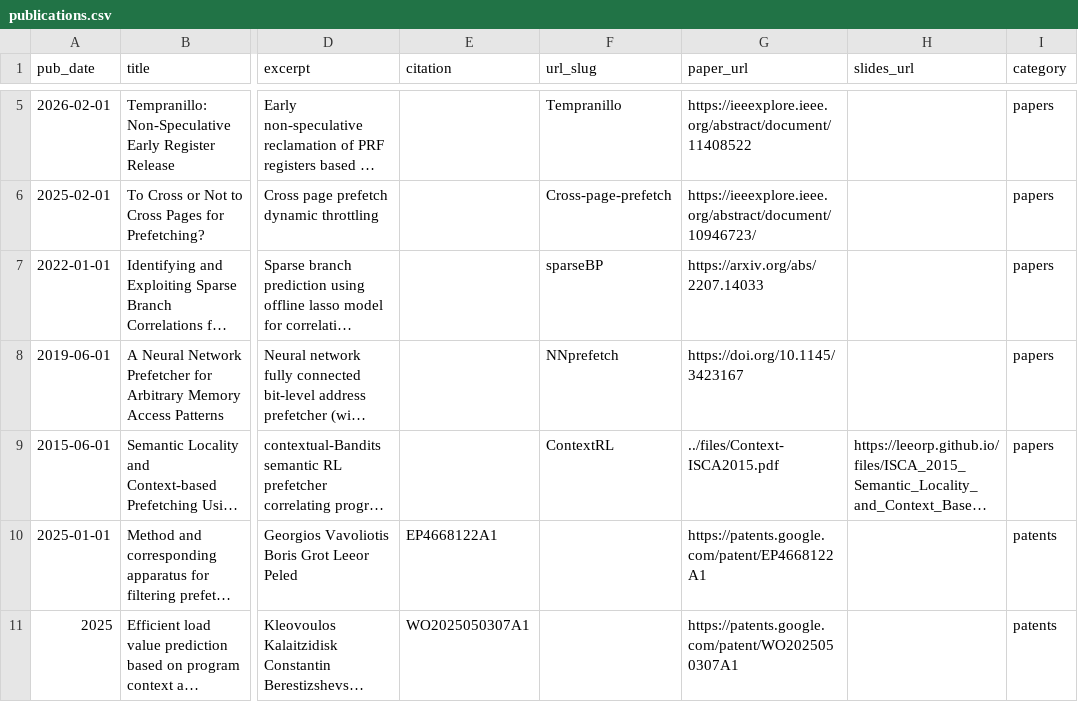
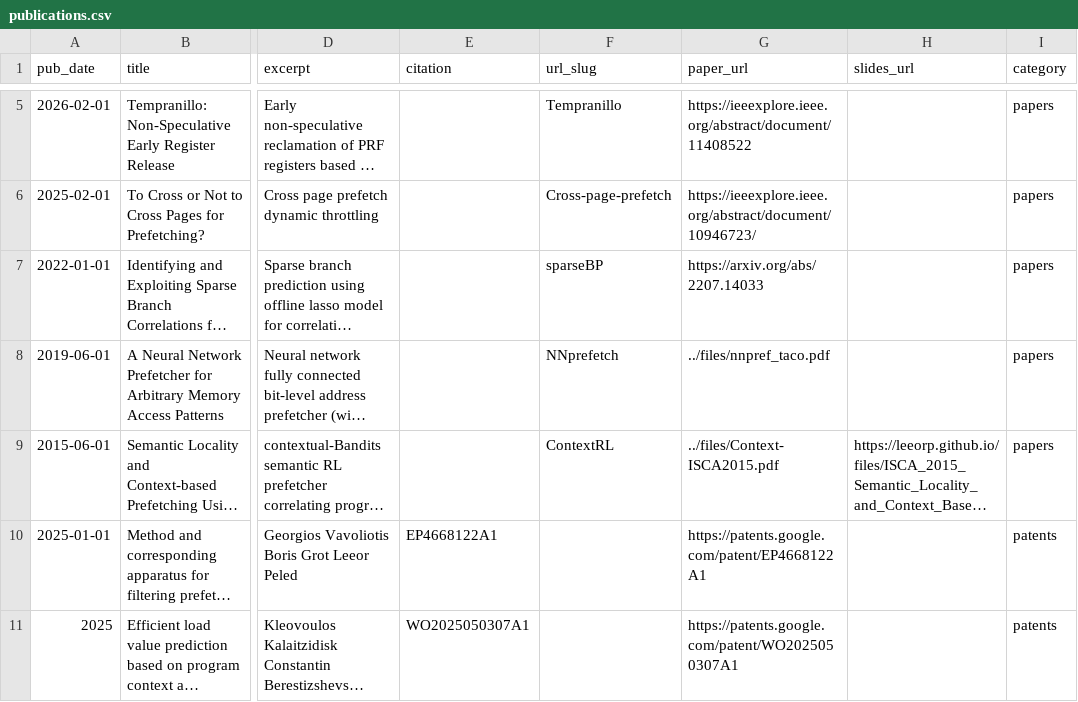
Before and after one commit to leeorp/leeorp.github.io, a CSV file: markdown_generator/publications.csv, drawn as a sheet; only a part is shown, gaps mark what is left out; long unchanged cells end in …; the diff names each change by its address in the sheet, - before the commit and + after, or states it on an @@ line.

Commit message:
Fix NNprefetch paper link in publications.csv
Updated the link for the NNprefetch paper to point to a local PDF file instead of a DOI.

```diff
--- a/markdown_generator/publications.csv
+++ b/markdown_generator/publications.csv
-G8 (paper_url): https://doi.org/10.1145/3423167
+G8 (paper_url): ../files/nnpref_taco.pdf
```
